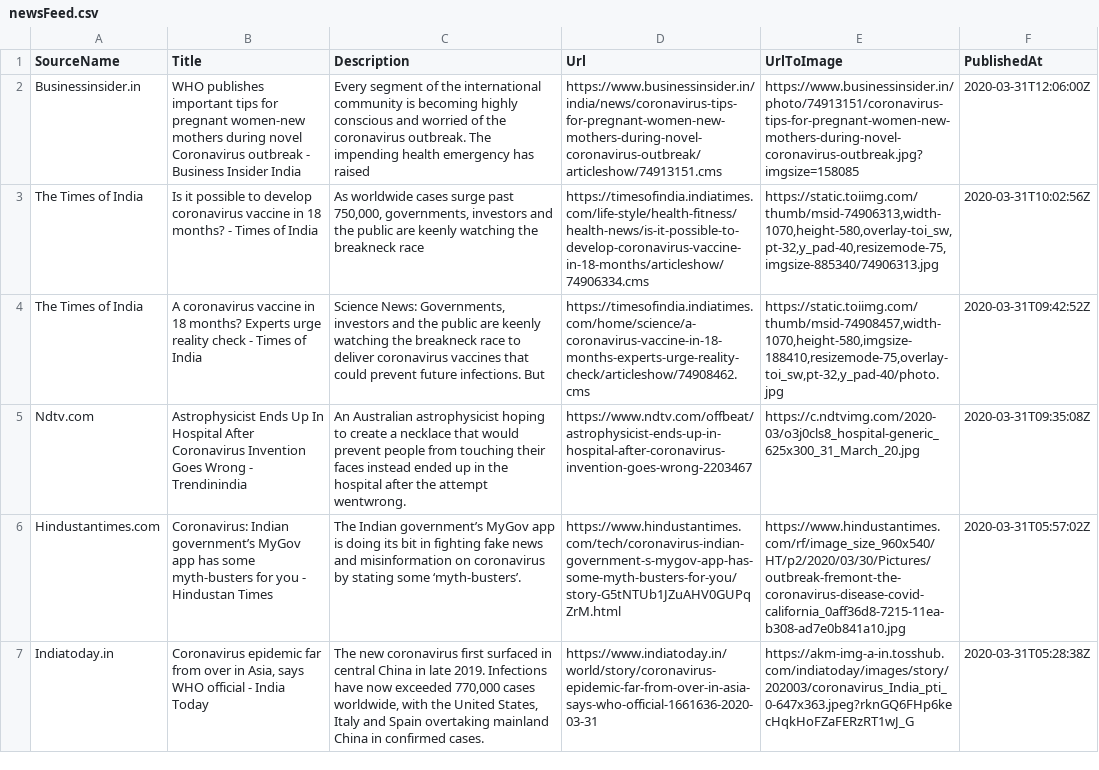
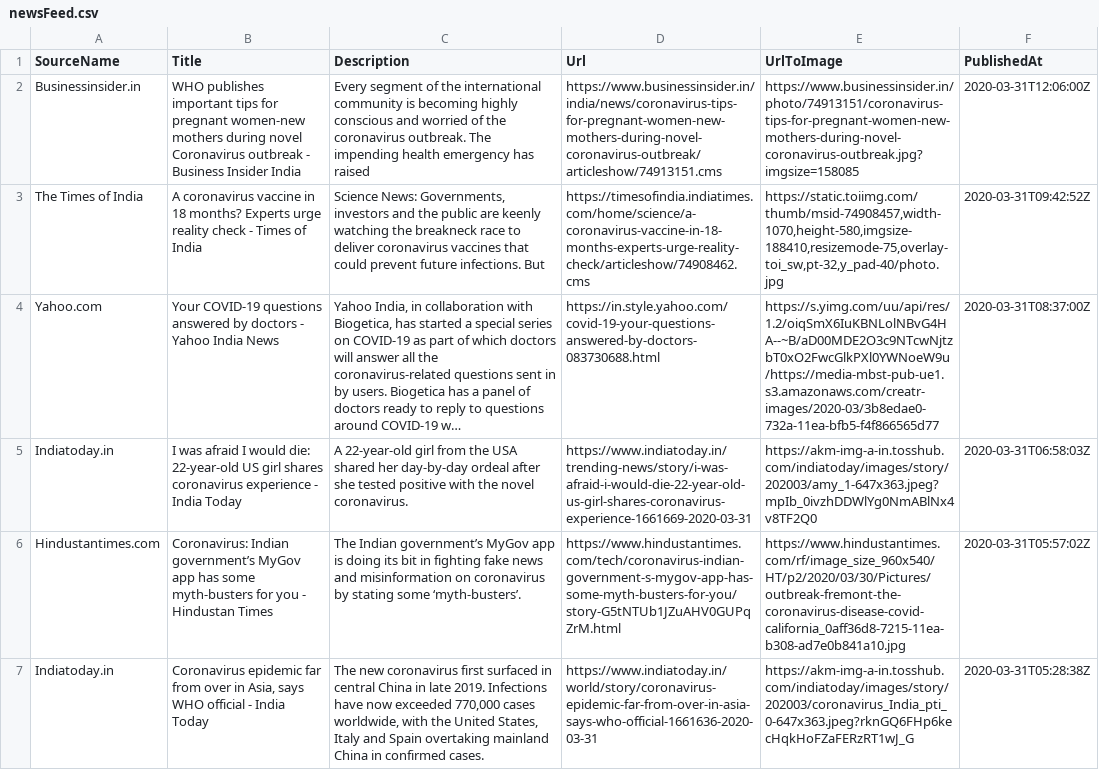
Before and after one commit to PritiShaw/Covid-19-India, a CSV file: src/data/newsFeed.csv, drawn as a sheet; only a part is shown; removed rows and columns are numbered as before the commit, all else as after; the diff covers the shown part only; the diff names each change by its address in the sheet, - before the commit and + after, or states it on an @@ line.

Commit message:
Stats Bot pushed at 31-03-2020_09:00PM IST

```diff
--- a/src/data/newsFeed.csv
+++ b/src/data/newsFeed.csv
-row 3: The Times of India | Is it possible to develop coronavirus vaccine in 18 months? - Times of India | As worldwide cases surge past 750,000, governments, investors and the public are keenly watching the breakneck race | https://timesofindia.indiatimes.com/life-style/health-fitness/health-news/is-it-possible-to-develop-coronavirus-vaccine-in-18-months/articleshow/74906334.cms | https://static.toiimg.com/thumb/msid-74906313,width-1070,height-580,overlay-toi_sw,pt-32,y_pad-40,resizemode-75,imgsize-885340/74906313.jpg | 2020-03-31T10:02:56Z
-row 5: Ndtv.com | Astrophysicist Ends Up In Hospital After Coronavirus Invention Goes Wrong - Trendinindia | An Australian astrophysicist hoping to create a necklace that would prevent people from touching their faces instead ended up in the hospital after the attempt wentwrong. | https://www.ndtv.com/offbeat/astrophysicist-ends-up-in-hospital-after-coronavirus-invention-goes-wrong-2203467 | https://c.ndtvimg.com/2020-03/o3j0cls8_hospital-generic_625x300_31_March_20.jpg | 2020-03-31T09:35:08Z
+row 4: Yahoo.com | Your COVID-19 questions answered by doctors - Yahoo India News | Yahoo India, in collaboration with Biogetica, has started a special series on COVID-19 as part of which doctors will answer all the coronavirus-related questions sent in by users. Biogetica has a panel of doctors ready to reply to questions around COVID-19 w… | https://in.style.yahoo.com/covid-19-your-questions-answered-by-doctors-083730688.html | https://s.yimg.com/uu/api/res/1.2/oiqSmX6IuKBNLolNBvG4HA--~B/aD00MDE2O3c9NTcwNjtzbT0xO2FwcGlkPXl0YWNoeW9u/https://media-mbst-pub-ue1.s3.amazonaws.com/creatr-images/2020-03/3b8edae0-732a-11ea-bfb5-f4f866565d77 | 2020-03-31T08:37:00Z
+row 5: Indiatoday.in | I was afraid I would die: 22-year-old US girl shares coronavirus experience - India Today | A 22-year-old girl from the USA shared her day-by-day ordeal after she tested positive with the novel coronavirus. | https://www.indiatoday.in/trending-news/story/i-was-afraid-i-would-die-22-year-old-us-girl-shares-coronavirus-experience-1661669-2020-03-31 | https://akm-img-a-in.tosshub.com/indiatoday/images/story/202003/amy_1-647x363.jpeg?mpIb_0ivzhDDWlYg0NmABlNx4v8TF2Q0 | 2020-03-31T06:58:03Z
```
Also changed, not shown: 3 added rows elsewhere in this file.
